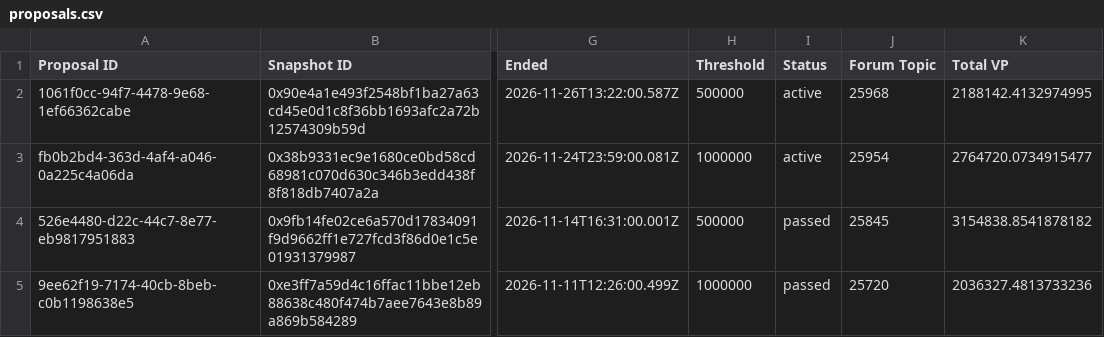
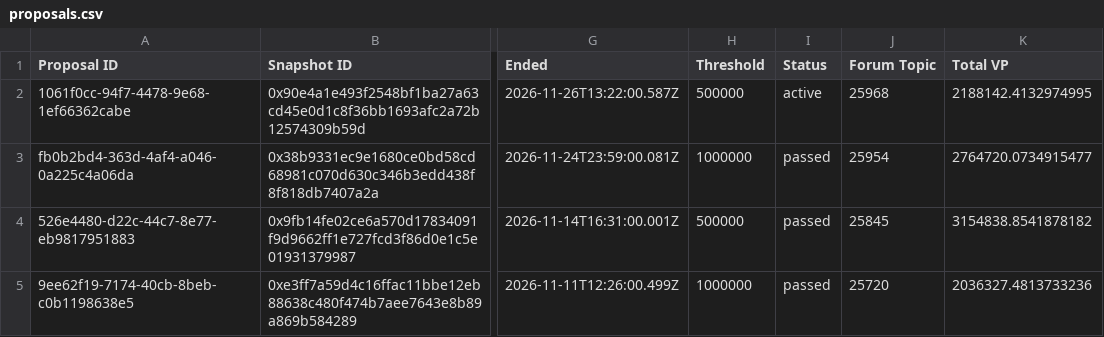
Before and after one commit to Decentraland-DAO/transparency, a CSV file: proposals.csv, drawn as a sheet; only a part is shown, gaps mark what is left out; the diff names each change by its address in the sheet, - before the commit and + after, or states it on an @@ line.

```diff
--- a/proposals.csv
+++ b/proposals.csv
-I3 (Status): active
+I3 (Status): passed
```
Also changed, not shown: balances.csv, members.csv, 12 other files.
